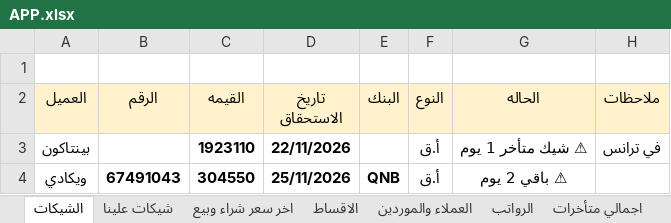
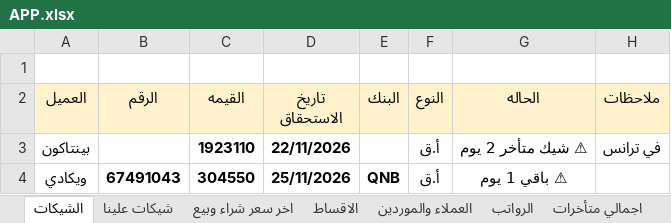
Before and after one commit to ah7306771-lang/ChillOut-Construction-app, an Excel workbook: APP.xlsx, sheet الشيكات, drawn as a sheet; values as stored, in another font and other column widths than the file's, no borders; the diff names each change by its address in the sheet, - before the commit and + after, or states it on an @@ line.

Commit message:
Auto-update APP.xlsx from Excel

```diff
--- a/APP.xlsx (sheet الشيكات)
+++ b/APP.xlsx (sheet الشيكات)
-G3 (الحاله): ⚠ شيك متأخر 1 يوم
+G3 (الحاله): ⚠ شيك متأخر 2 يوم
-G4 (الحاله): ⚠ باقي 2 يوم
+G4 (الحاله): ⚠ باقي 1 يوم
```
Also changed, not shown: sheet شيكات علينا.
